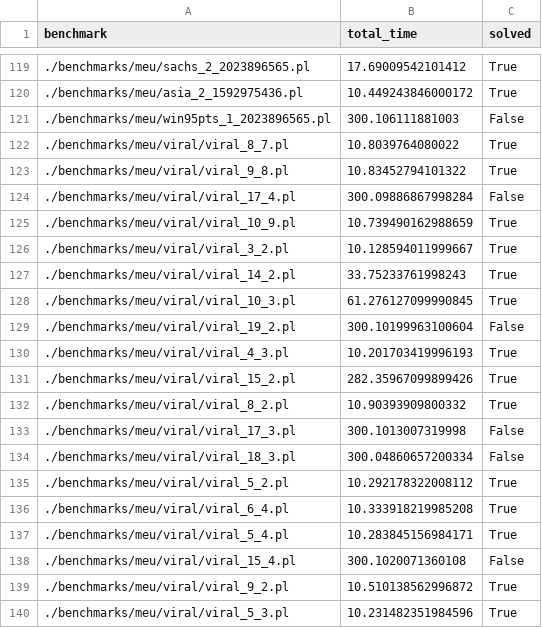
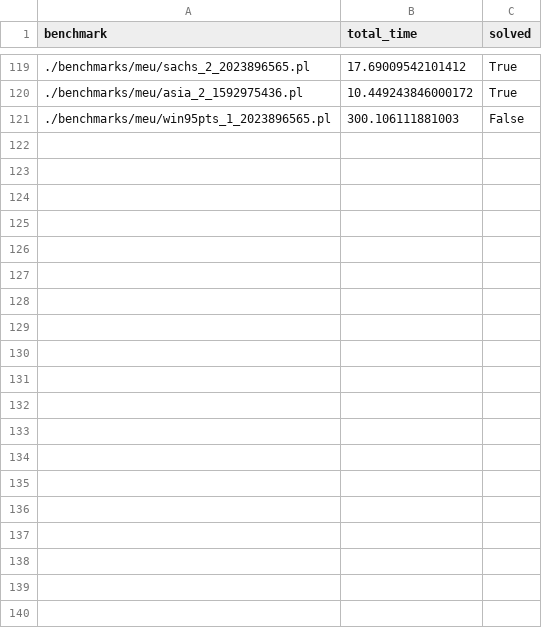
Before and after one commit to raki123/CC, a CSV file: results/meu/aspmc/results.csv, drawn as a sheet; only a part is shown, gaps mark what is left out; the diff covers the shown part only; the diff names each change by its address in the sheet, - before the commit and + after, or states it on an @@ line.

```diff
--- a/results/meu/aspmc/results.csv
+++ b/results/meu/aspmc/results.csv
-row 122: ./benchmarks/meu/viral/viral_8_7.pl | 10.8039764080022 | True
-row 123: ./benchmarks/meu/viral/viral_9_8.pl | 10.83452794101322 | True
-row 124: ./benchmarks/meu/viral/viral_17_4.pl | 300.09886867998284 | False
-row 125: ./benchmarks/meu/viral/viral_10_9.pl | 10.739490162988659 | True
-row 126: ./benchmarks/meu/viral/viral_3_2.pl | 10.128594011999667 | True
-row 127: ./benchmarks/meu/viral/viral_14_2.pl | 33.75233761998243 | True
-row 128: ./benchmarks/meu/viral/viral_10_3.pl | 61.276127099990845 | True
-row 129: ./benchmarks/meu/viral/viral_19_2.pl | 300.10199963100604 | False
-row 130: ./benchmarks/meu/viral/viral_4_3.pl | 10.201703419996193 | True
-row 131: ./benchmarks/meu/viral/viral_15_2.pl | 282.35967099899426 | True
-row 132: ./benchmarks/meu/viral/viral_8_2.pl | 10.90393909800332 | True
-row 133: ./benchmarks/meu/viral/viral_17_3.pl | 300.1013007319998 | False
-row 134: ./benchmarks/meu/viral/viral_18_3.pl | 300.04860657200334 | False
-row 135: ./benchmarks/meu/viral/viral_5_2.pl | 10.292178322008112 | True
-row 136: ./benchmarks/meu/viral/viral_6_4.pl | 10.333918219985208 | True
-row 137: ./benchmarks/meu/viral/viral_5_4.pl | 10.283845156984171 | True
-row 138: ./benchmarks/meu/viral/viral_15_4.pl | 300.1020071360108 | False
-row 139: ./benchmarks/meu/viral/viral_9_2.pl | 10.510138562996872 | True
-row 140: ./benchmarks/meu/viral/viral_5_3.pl | 10.231482351984596 | True
```
Also changed, not shown: 47 removed rows elsewhere in this file, results/meu/clingo/results.csv, results/meu/meup/results.csv, 25 other files.
